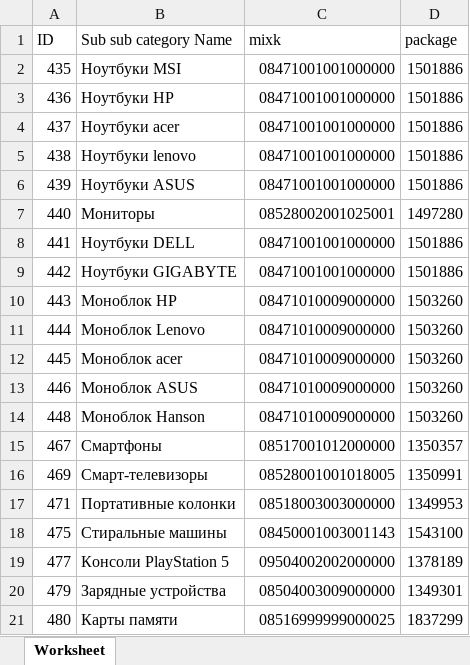
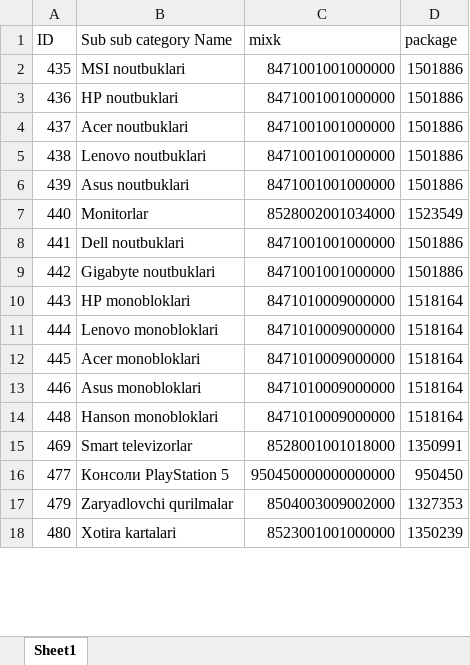
Before and after one commit to Muhiddin0/6vally-product-agent, an Excel workbook: api/mxik-codes.xlsx, sheet Sheet1, drawn as a sheet; only a part is shown; values as stored, in another font and other column widths than the file's, no cell formats; removed rows and columns are numbered as before the commit, all else as after; the diff covers the shown part only; the diff names each change by its address in the sheet, - before the commit and + after, or states it on an @@ line.

```diff
--- a/api/mxik-codes.xlsx (sheet Sheet1)
+++ b/api/mxik-codes.xlsx (sheet Sheet1)
-sheet tab: Worksheet
+sheet tab: Sheet1
-B2 (Sub sub category Name): Ноутбуки MSI
+B2 (Sub sub category Name): MSI noutbuklari
-C2:C6 (mixk): 08471001001000000
+C2:C6 (mixk): 8471001001000000
-B3 (Sub sub category Name): Ноутбуки HP
+B3 (Sub sub category Name): HP noutbuklari
-B4 (Sub sub category Name): Ноутбуки acer
+B4 (Sub sub category Name): Acer noutbuklari
-B5 (Sub sub category Name): Ноутбуки lenovo
+B5 (Sub sub category Name): Lenovo noutbuklari
-B6 (Sub sub category Name): Ноутбуки ASUS
+B6 (Sub sub category Name): Asus noutbuklari
-B7 (Sub sub category Name): Мониторы
+B7 (Sub sub category Name): Monitorlar
-C7 (mixk): 08528002001025001
+C7 (mixk): 8528002001034000
-D7 (package): 1497280
+D7 (package): 1523549
-B8 (Sub sub category Name): Ноутбуки DELL
+B8 (Sub sub category Name): Dell noutbuklari
-C8:C9 (mixk): 08471001001000000
+C8:C9 (mixk): 8471001001000000
-B9 (Sub sub category Name): Ноутбуки GIGABYTE
+B9 (Sub sub category Name): Gigabyte noutbuklari
-B10 (Sub sub category Name): Моноблок HP
+B10 (Sub sub category Name): HP monobloklari
-C10:C14 (mixk): 08471010009000000
+C10:C14 (mixk): 8471010009000000
-D10:D14 (package): 1503260
+D10:D14 (package): 1518164
-B11 (Sub sub category Name): Моноблок Lenovo
+B11 (Sub sub category Name): Lenovo monobloklari
-B12 (Sub sub category Name): Моноблок acer
+B12 (Sub sub category Name): Acer monobloklari
-B13 (Sub sub category Name): Моноблок ASUS
+B13 (Sub sub category Name): Asus monobloklari
-B14 (Sub sub category Name): Моноблок Hanson
+B14 (Sub sub category Name): Hanson monobloklari
-row 15: 467 | Смартфоны | 08517001012000000 | 1350357
-B15 (Sub sub category Name): Смарт-телевизоры
+B15 (Sub sub category Name): Smart televizorlar
-C15 (mixk): 08528001001018005
+C15 (mixk): 8528001001018000
-row 17: 471 | Портативные колонки | 08518003003000000 | 1349953
-row 18: 475 | Стиральные машины | 08450001003001143 | 1543100
-C16 (mixk): 09504002002000000
+C16 (mixk): 950450000000000000
-D16 (package): 1378189
+D16 (package): 950450
-B17 (Sub sub category Name): Зарядные устройства
+B17 (Sub sub category Name): Zaryadlovchi qurilmalar
-C17 (mixk): 08504003009000000
+C17 (mixk): 8504003009002000
-D17 (package): 1349301
+D17 (package): 1327353
-B18 (Sub sub category Name): Карты памяти
+B18 (Sub sub category Name): Xotira kartalari
-C18 (mixk): 08516999999000025
+C18 (mixk): 8523001001000000
-D18 (package): 1837299
+D18 (package): 1350239
```
Also changed, not shown: 83 added rows, 37 removed rows and 132 edited cells elsewhere in this sheet, cell formats, 8 other files.
